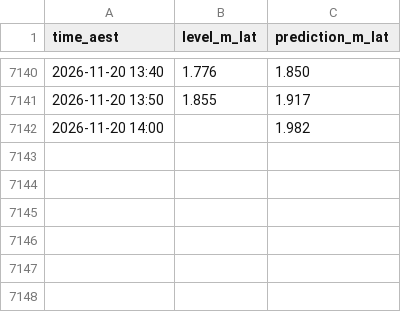
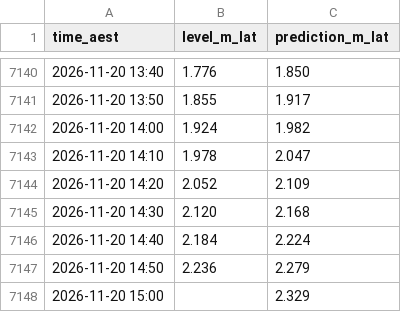
Before and after one commit to JonathanAgronica/fishing-apps, a CSV file: data/051011A_bundaberg.csv, drawn as a sheet; only a part is shown, gaps mark what is left out.

```diff
--- a/data/051011A_bundaberg.csv
+++ b/data/051011A_bundaberg.csv
@@ -7141,2 +7141,8 @@ time_aest,level_m_lat,prediction_m_lat
 2026-11-20 13:50,1.855,1.917
-2026-11-20 14:00,,1.982
+2026-11-20 14:00,1.924,1.982
+2026-11-20 14:10,1.978,2.047
+2026-11-20 14:20,2.052,2.109
+2026-11-20 14:30,2.120,2.168
+2026-11-20 14:40,2.184,2.224
+2026-11-20 14:50,2.236,2.279
+2026-11-20 15:00,,2.329
```
Also changed, not shown: data/039267_essendean.csv, 2 other files.
